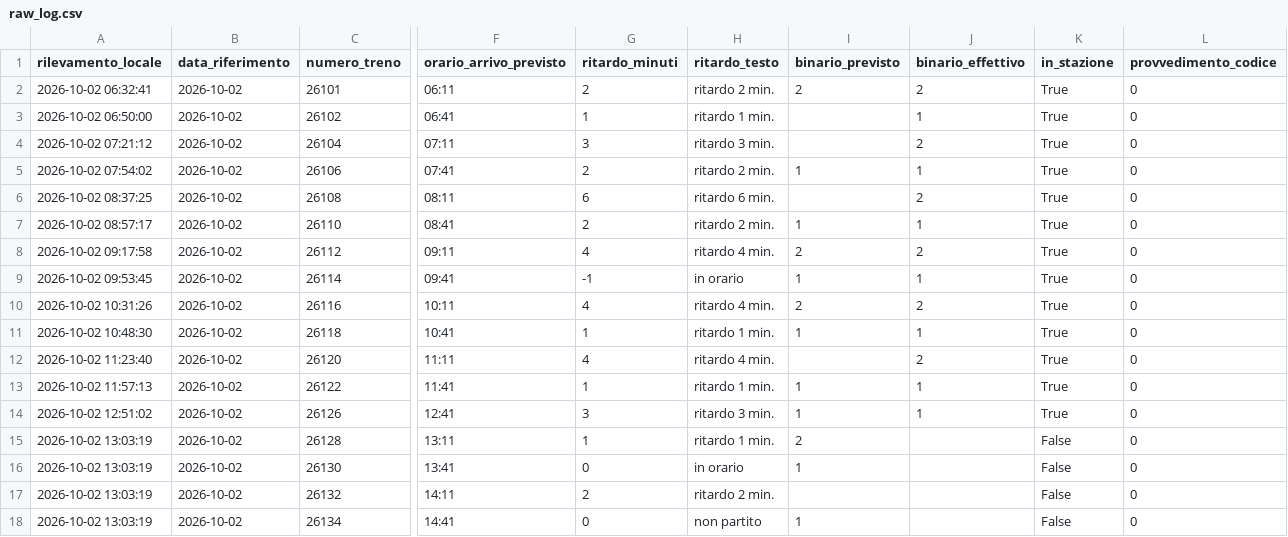
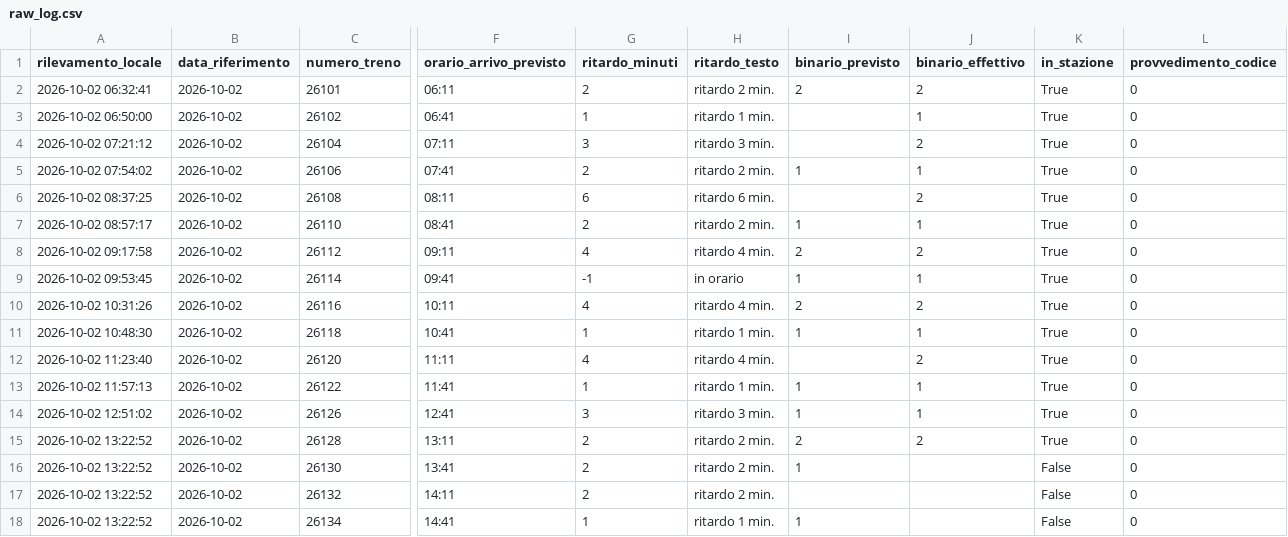
Before and after one commit to frapan2003-coder/Orari-arrivo-treni, a CSV file: data/raw_log.csv, drawn as a sheet; only a part is shown, gaps mark what is left out; the diff names each change by its address in the sheet, - before the commit and + after, or states it on an @@ line.

```diff
--- a/data/raw_log.csv
+++ b/data/raw_log.csv
-A15:A18 (rilevamento_locale): 2026-10-02 13:03:19
+A15:A18 (rilevamento_locale): 2026-10-02 13:22:52
-G15 (ritardo_minuti): 1
+G15 (ritardo_minuti): 2
-H15 (ritardo_testo): ritardo 1 min.
+H15 (ritardo_testo): ritardo 2 min.
-J15 (binario_effettivo): (empty)
+J15 (binario_effettivo): 2
-K15 (in_stazione): False
+K15 (in_stazione): True
-G16 (ritardo_minuti): 0
+G16 (ritardo_minuti): 2
-H16 (ritardo_testo): in orario
+H16 (ritardo_testo): ritardo 2 min.
-G18 (ritardo_minuti): 0
+G18 (ritardo_minuti): 1
-H18 (ritardo_testo): non partito
+H18 (ritardo_testo): ritardo 1 min.
```
